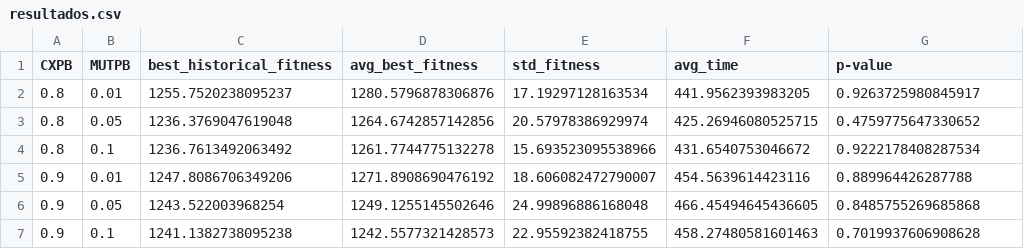
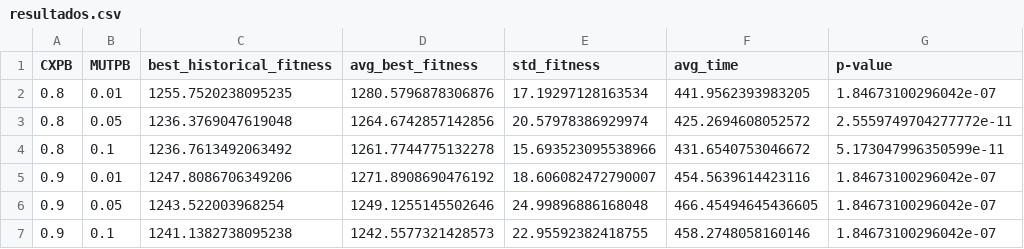
Before and after one commit to guidodinello/polygonal-evolutionary-algorithm, a CSV file: results/resultados.csv, drawn as a sheet.

Commit message:
arreglo casero de pvalues para cada combinacion de variables

```diff
--- a/results/resultados.csv
+++ b/results/resultados.csv
@@ -1,7 +1,7 @@
 CXPB,MUTPB,best_historical_fitness,avg_best_fitness,std_fitness,avg_time,p-value
-0.8,0.01,1255.7520238095237,1280.5796878306876,17.19297128163534,441.9562393983205,0.9263725980845917
-0.8,0.05,1236.3769047619048,1264.6742857142856,20.57978386929974,425.26946080525715,0.4759775647330652
-0.8,0.1,1236.7613492063492,1261.7744775132278,15.693523095538966,431.6540753046672,0.9222178408287534
-0.9,0.01,1247.8086706349206,1271.8908690476192,18.606082472790007,454.5639614423116,0.889964426287788
-0.9,0.05,1243.522003968254,1249.1255145502646,24.99896886168048,466.45494645436605,0.8485755269685868
-0.9,0.1,1241.1382738095238,1242.5577321428573,22.95592382418755,458.27480581601463,0.7019937606908628
+0.8,0.01,1255.7520238095235,1280.5796878306876,17.19297128163534,441.9562393983205,1.84673100296042e-07
+0.8,0.05,1236.3769047619048,1264.6742857142856,20.57978386929974,425.2694608052572,2.5559749704277772e-11
+0.8,0.1,1236.7613492063492,1261.7744775132278,15.693523095538966,431.6540753046672,5.173047996350599e-11
+0.9,0.01,1247.8086706349206,1271.8908690476192,18.606082472790007,454.5639614423116,1.84673100296042e-07
+0.9,0.05,1243.522003968254,1249.1255145502646,24.99896886168048,466.45494645436605,1.84673100296042e-07
+0.9,0.1,1241.1382738095238,1242.5577321428573,22.95592382418755,458.2748058160146,1.84673100296042e-07
```
